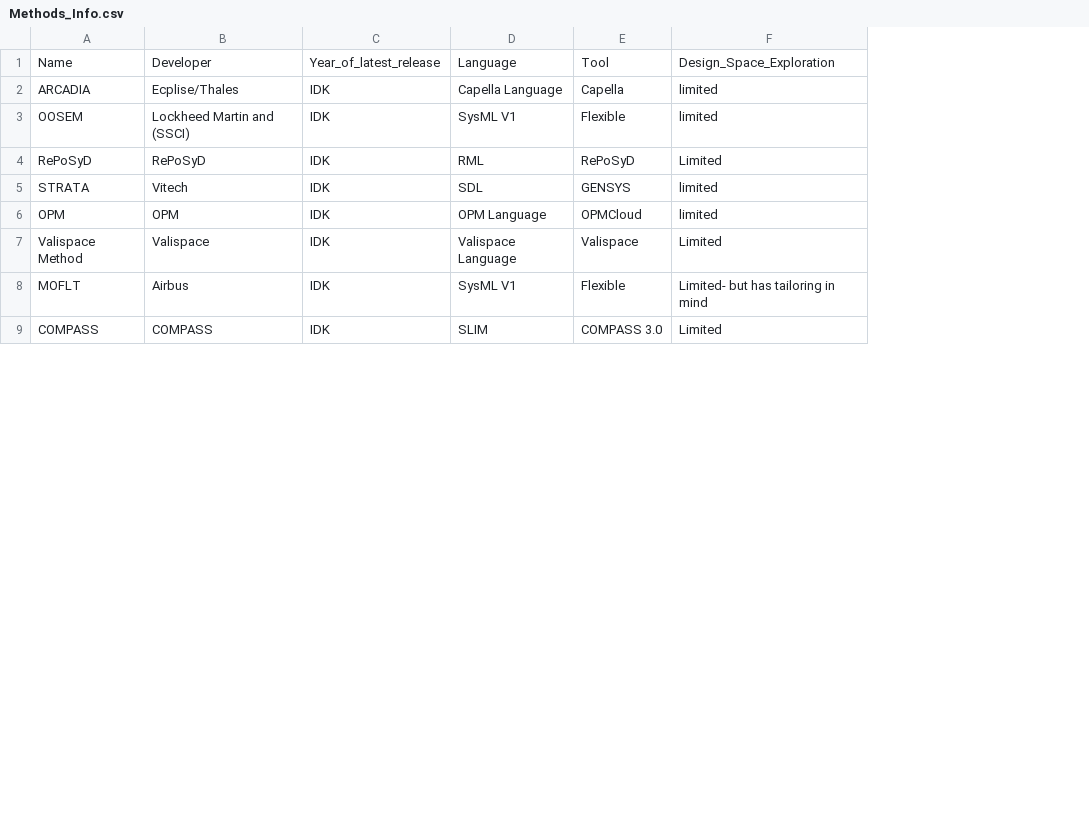
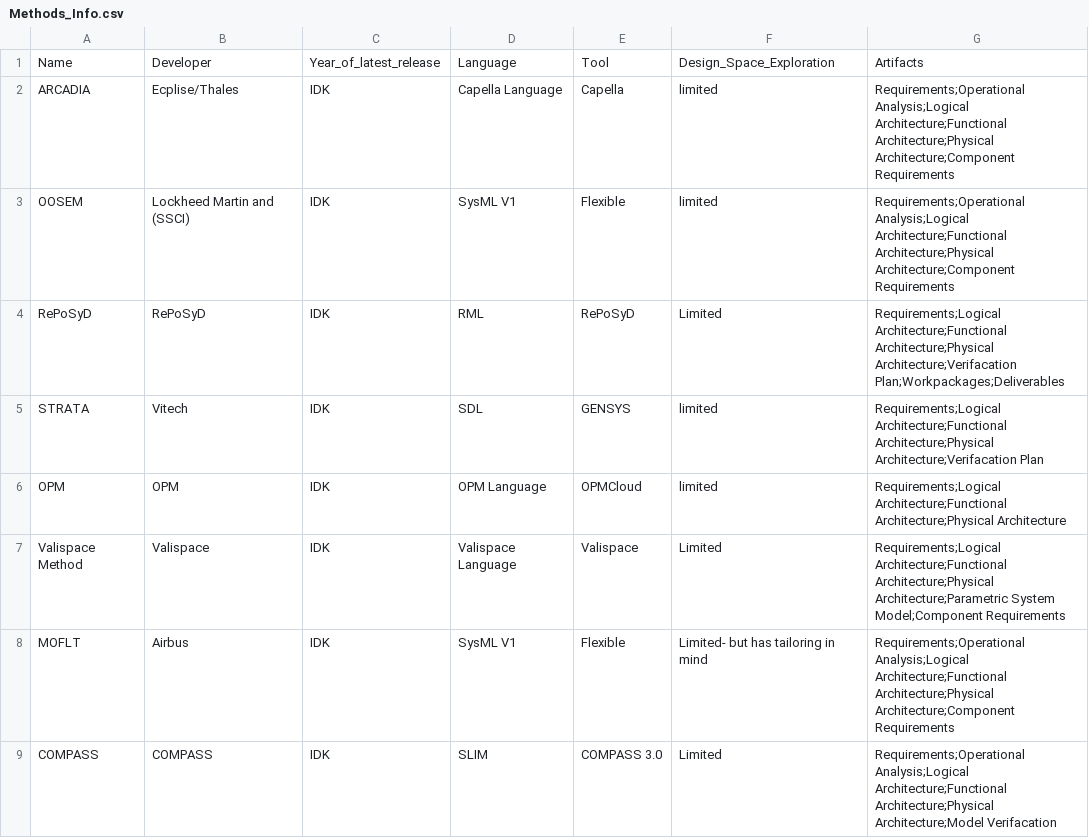
Before and after one commit to Ghipag/MBSE_Design_Space_Problem_Space, a CSV file: data/Methods_Info.csv, drawn as a sheet; only a part is shown; the diff names each change by its address in the sheet, - before the commit and + after, or states it on an @@ line.

```diff
--- a/data/Methods_Info.csv
+++ b/data/Methods_Info.csv
+column G, rows 1-9: Artifacts | Requirements;Operational Analysis;Logical Architecture;Functional Architecture;Physical Architecture;Component Requirements | Requirements;Operational Analysis;Logical Architecture;Functional Architecture;Physical Architecture;Component Requirements | Requirements;Logical Architecture;Functional Architecture;Physical Architecture;Verifacation Plan;Workpackages;Deliverables | Requirements;Logical Architecture;Functional Architecture;Physical Architecture;Verifacation Plan | Requirements;Logical Architecture;Functional Architecture;Physical Architecture | Requirements;Logical Architecture;Functional Architecture;Physical Architecture;Parametric System Model;Component Requirements | Requirements;Operational Analysis;Logical Architecture;Functional Architecture;Physical Architecture;Component Requirements | Requirements;Operational Analysis;Logical Architecture;Functional Architecture;Physical Architecture;Model Verifacation
```
Also changed, not shown: data/Issues_Info.csv, 3 other files.
